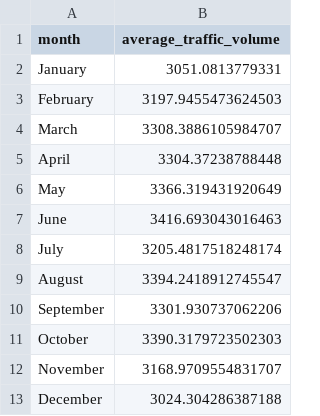
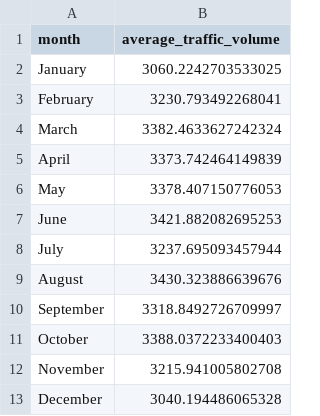
Before and after one commit to salonib025-ui/Urban-Pulse, a CSV file: outputs/figures/monthly_traffic_summary.csv, drawn as a sheet.

```diff
--- a/outputs/figures/monthly_traffic_summary.csv
+++ b/outputs/figures/monthly_traffic_summary.csv
@@ -1,13 +1,13 @@
 month,average_traffic_volume
-January,3051.0813779331
-February,3197.9455473624503
-March,3308.3886105984707
-April,3304.37238788448
-May,3366.319431920649
-June,3416.693043016463
-July,3205.4817518248174
-August,3394.2418912745547
-September,3301.930737062206
-October,3390.3179723502303
-November,3168.9709554831707
-December,3024.304286387188
+January,3060.2242703533025
+February,3230.793492268041
+March,3382.4633627242324
+April,3373.742464149839
+May,3378.407150776053
+June,3421.882082695253
+July,3237.695093457944
+August,3430.323886639676
+September,3318.8492726709997
+October,3388.0372233400403
+November,3215.941005802708
+December,3040.194486065328
```
Also changed, not shown: outputs/figures/hourly_traffic_summary.csv, outputs/figures/weather_traffic_summary.csv, 25 other files.
